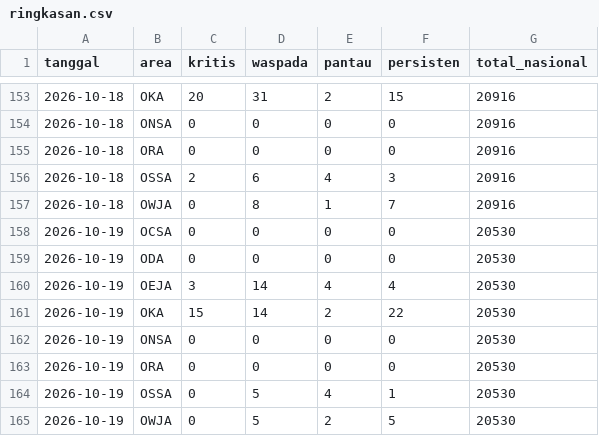
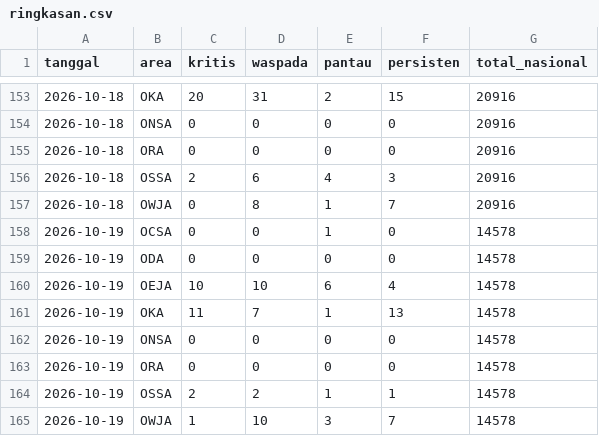
Before and after one commit to safetylineStream/safetylineStream-Dashboard-Pantauan-Lingkungan-Area-Kerja-Pertagas, a CSV file: data/history/ringkasan.csv, drawn as a sheet; only a part is shown, gaps mark what is left out.

```diff
--- a/data/history/ringkasan.csv
+++ b/data/history/ringkasan.csv
@@ -157,9 +157,9 @@ tanggal,area,kritis,waspada,pantau,persisten,total_nasional
 2026-10-18,OWJA,0,8,1,7,20916
-2026-10-19,OCSA,0,0,0,0,20530
-2026-10-19,ODA,0,0,0,0,20530
-2026-10-19,OEJA,3,14,4,4,20530
-2026-10-19,OKA,15,14,2,22,20530
-2026-10-19,ONSA,0,0,0,0,20530
-2026-10-19,ORA,0,0,0,0,20530
-2026-10-19,OSSA,0,5,4,1,20530
-2026-10-19,OWJA,0,5,2,5,20530
+2026-10-19,OCSA,0,0,1,0,14578
+2026-10-19,ODA,0,0,0,0,14578
+2026-10-19,OEJA,10,10,6,4,14578
+2026-10-19,OKA,11,7,1,13,14578
+2026-10-19,ONSA,0,0,0,0,14578
+2026-10-19,ORA,0,0,0,0,14578
+2026-10-19,OSSA,2,2,1,1,14578
+2026-10-19,OWJA,1,10,3,7,14578
```
Also changed, not shown: 3 other files.
